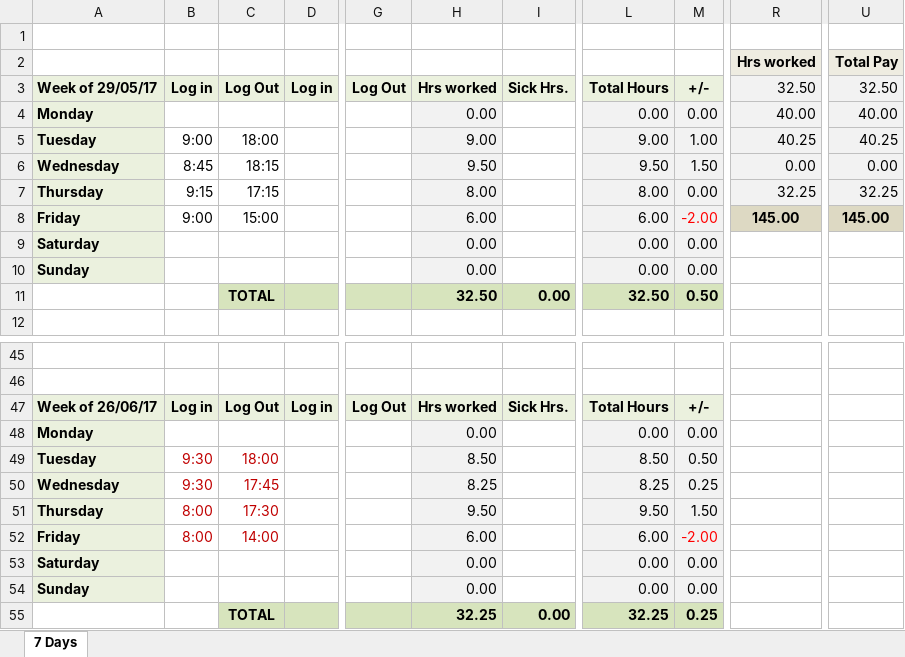
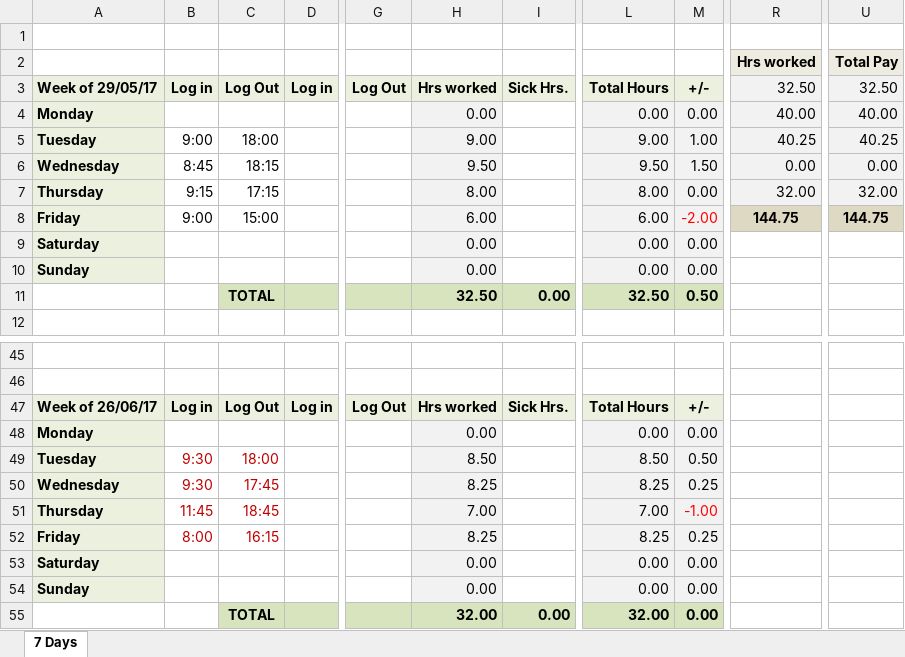
Before and after one commit to dlester999/Uploads, an Excel workbook: NewTimesheet.xlsx, sheet 7 Days, drawn as a sheet; only a part is shown, gaps mark what is left out; values as stored, in another font and other column widths than the file's, no borders; the diff names each change by its address in the sheet, - before the commit and + after, or states it on an @@ line.

Commit message:
Add files via upload

```diff
--- a/NewTimesheet.xlsx (sheet 7 Days)
+++ b/NewTimesheet.xlsx (sheet 7 Days)
-R7: 32.25
+R7: 32.00
-U7: 32.25
+U7: 32.00
-R8: 145.00
+R8: 144.75
-U8: 145.00
+U8: 144.75
-B51: 8:00
+B51: 11:45
-C51: 17:30
+C51: 18:45
-H51: 9.50
+H51: 7.00
-L51: 9.50
+L51: 7.00
-M51: 1.50
+M51: -1.00
-M51 text colour: black
+M51 text colour: #FF0000
-C52: 14:00
+C52: 16:15
-H52: 6.00
+H52: 8.25
-L52: 6.00
+L52: 8.25
-M52: -2.00
+M52: 0.25
-M52 text colour: #FF0000
+M52 text colour: black
-H55: 32.25
+H55: 32.00
-L55: 32.25
+L55: 32.00
-M55: 0.25
+M55: 0.00
```
